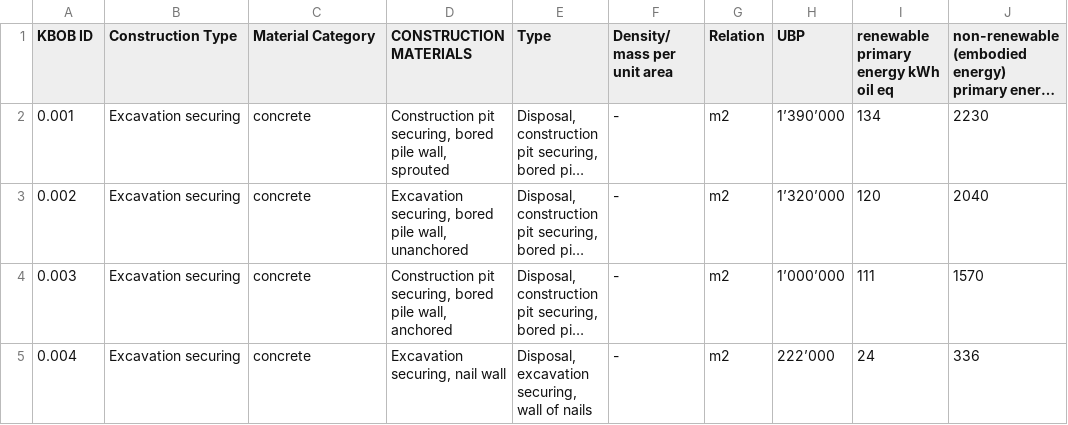
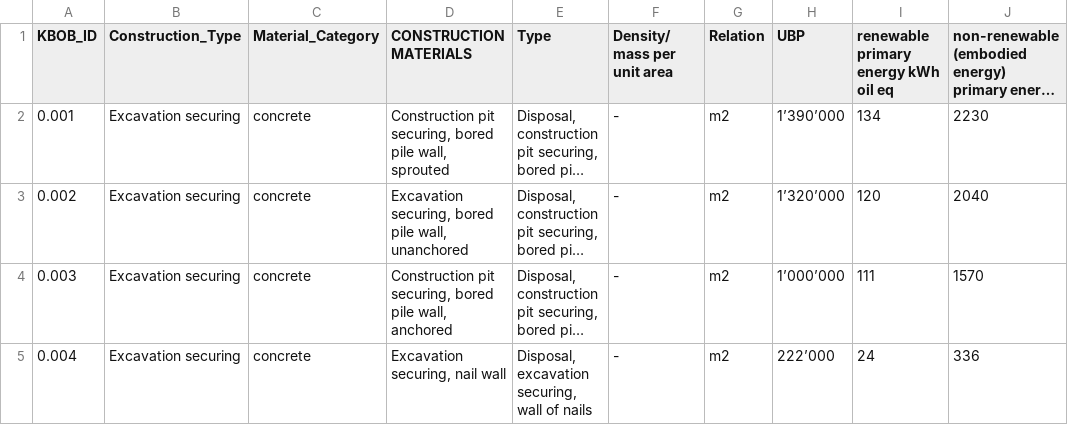
Before and after one commit to shuyanxiong/test_data, a CSV file: KBOB modified.csv, drawn as a sheet; only a part is shown; long unchanged cells end in …; the diff names each change by its address in the sheet, - before the commit and + after, or states it on an @@ line.

Commit message:
Update KBOB modified.csv

```diff
--- a/KBOB modified.csv
+++ b/KBOB modified.csv
-A1: KBOB ID
+A1: KBOB_ID
-B1: Construction Type
+B1: Construction_Type
-C1: Material Category
+C1: Material_Category
```
